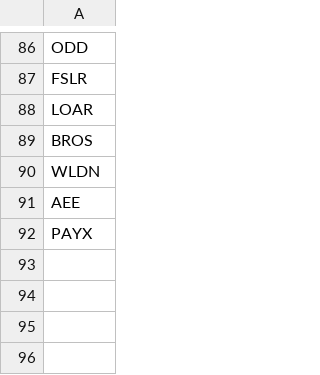
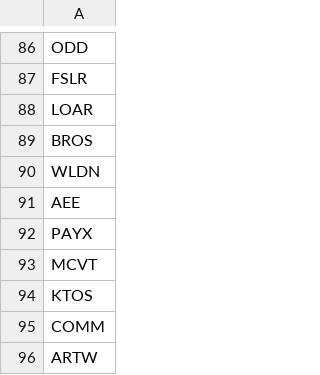
Before and after one commit to dakara32/GPT_Code, a CSV file: candidate_tickers.csv, drawn as a sheet; only a part is shown, gaps mark what is left out.

Commit message:
candidate_tickers.csv を更新

```diff
--- a/candidate_tickers.csv
+++ b/candidate_tickers.csv
@@ -92 +92,5 @@ AEE
 PAYX
+MCVT
+KTOS
+COMM
+ARTW
```
